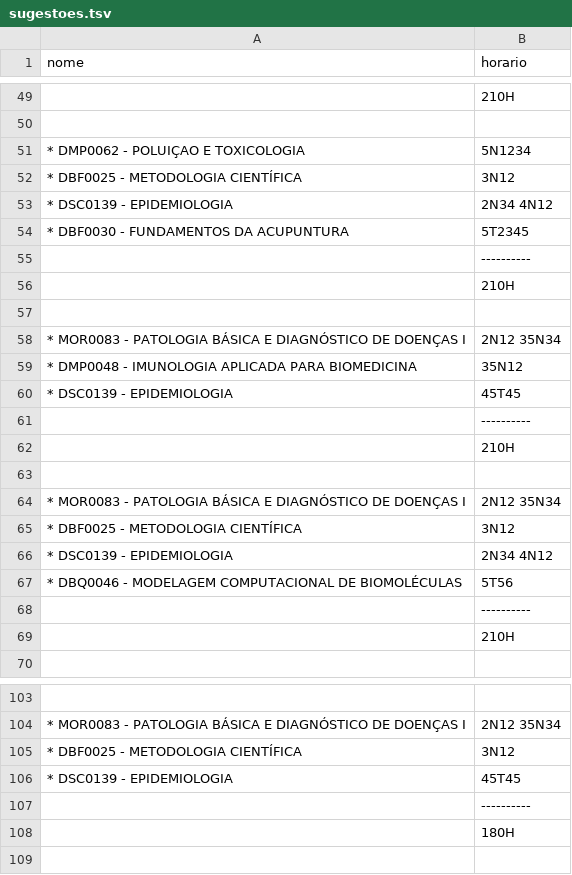
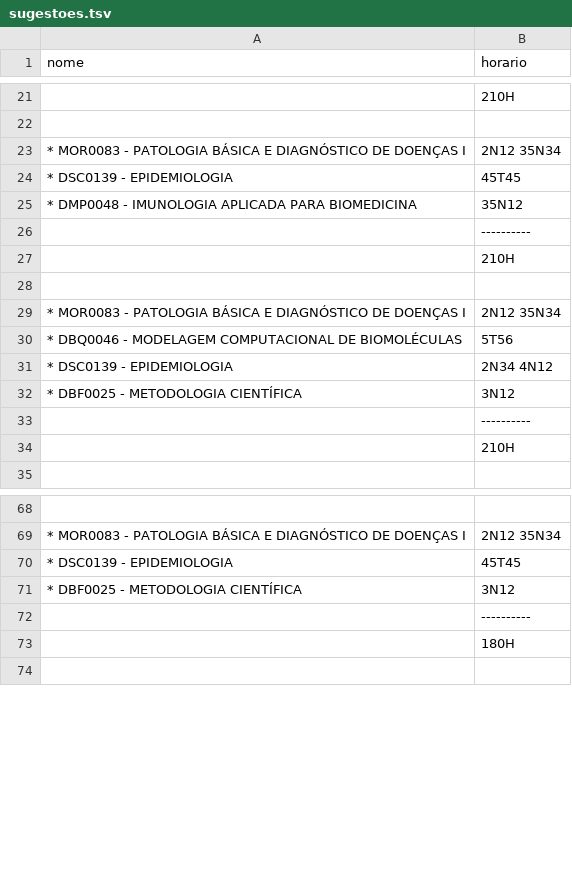
Before and after one commit to DaniloImparato/cliquenroll, a TSV file: sugestoes.tsv, drawn as a sheet; only a part is shown, gaps mark what is left out; the diff covers the shown part only.

```diff
--- a/sugestoes.tsv
+++ b/sugestoes.tsv
@@ -50,6 +22,5 @@ nome	horario
 	
-* DMP0062 - POLUIÇAO E TOXICOLOGIA	5N1234
-* DBF0025 - METODOLOGIA CIENTÍFICA	3N12
-* DSC0139 - EPIDEMIOLOGIA	2N34 4N12
-* DBF0030 - FUNDAMENTOS DA ACUPUNTURA	5T2345
+* MOR0083 - PATOLOGIA BÁSICA E DIAGNÓSTICO DE DOENÇAS I	2N12 35N34
+* DSC0139 - EPIDEMIOLOGIA	45T45
+* DMP0048 - IMUNOLOGIA APLICADA PARA BIOMEDICINA	35N12
 	----------
@@ -58,11 +29,5 @@ nome	horario
 * MOR0083 - PATOLOGIA BÁSICA E DIAGNÓSTICO DE DOENÇAS I	2N12 35N34
-* DMP0048 - IMUNOLOGIA APLICADA PARA BIOMEDICINA	35N12
-* DSC0139 - EPIDEMIOLOGIA	45T45
-	----------
-	210H
-	
-* MOR0083 - PATOLOGIA BÁSICA E DIAGNÓSTICO DE DOENÇAS I	2N12 35N34
+* DBQ0046 - MODELAGEM COMPUTACIONAL DE BIOMOLÉCULAS	5T56
+* DSC0139 - EPIDEMIOLOGIA	2N34 4N12
 * DBF0025 - METODOLOGIA CIENTÍFICA	3N12
-* DSC0139 - EPIDEMIOLOGIA	2N34 4N12
-* DBQ0046 - MODELAGEM COMPUTACIONAL DE BIOMOLÉCULAS	5T56
 	----------
@@ -104,4 +69,4 @@ nome	horario
 * MOR0083 - PATOLOGIA BÁSICA E DIAGNÓSTICO DE DOENÇAS I	2N12 35N34
+* DSC0139 - EPIDEMIOLOGIA	45T45
 * DBF0025 - METODOLOGIA CIENTÍFICA	3N12
-* DSC0139 - EPIDEMIOLOGIA	45T45
 	----------
```
Also changed, not shown: 25 removed rows and 2 moved rows elsewhere in this file, 1 other file.
